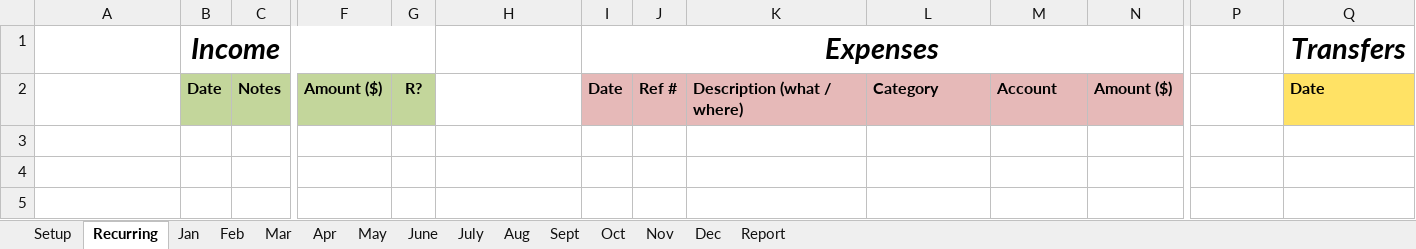
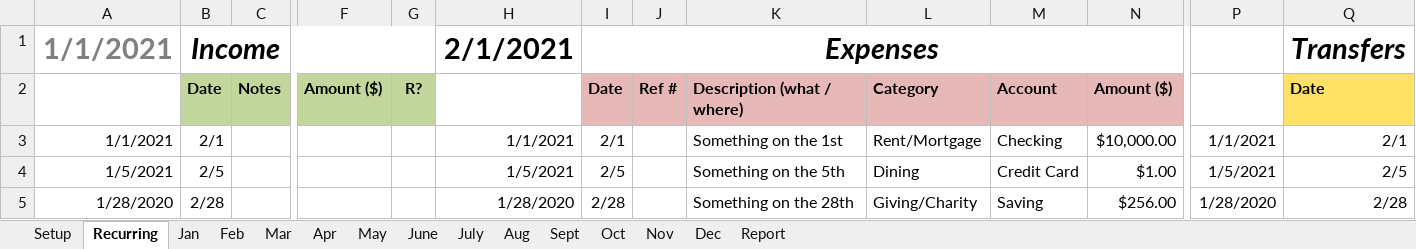
Before and after one commit to jacobq/budget-spreadsheet, an Excel workbook: financial-plan.xlsx, sheet Recurring, drawn as a sheet; only a part is shown, gaps mark what is left out; values as stored, in another font and other column widths than the file's, no borders; charts and pictures and conditional formats not drawn; rows hold the shown columns only; the diff names each change by its address in the sheet, - before the commit and + after, or states it on an @@ line.

Commit message:
feat: add date offset calculation to recurring sheet

```diff
--- a/financial-plan.xlsx (sheet Recurring)
+++ b/financial-plan.xlsx (sheet Recurring)
-A1: (empty)
+A1: 1/1/2021
-H1: (empty)
+H1: 2/1/2021
+row 3: 1/1/2021 | 2/1 |  |  |  | 1/1/2021 | 2/1 |  | Something on the 1st | Rent/Mortgage | Checking | $10,000.00 | 1/1/2021 | 2/1
+row 4: 1/5/2021 | 2/5 |  |  |  | 1/5/2021 | 2/5 |  | Something on the 5th | Dining | Credit Card | $1.00 | 1/5/2021 | 2/5
+row 5: 1/28/2020 | 2/28 |  |  |  | 1/28/2020 | 2/28 |  | Something on the 28th | Giving/Charity | Saving | $256.00 | 1/28/2020 | 2/28
```
Also changed, not shown: charts or pictures.
